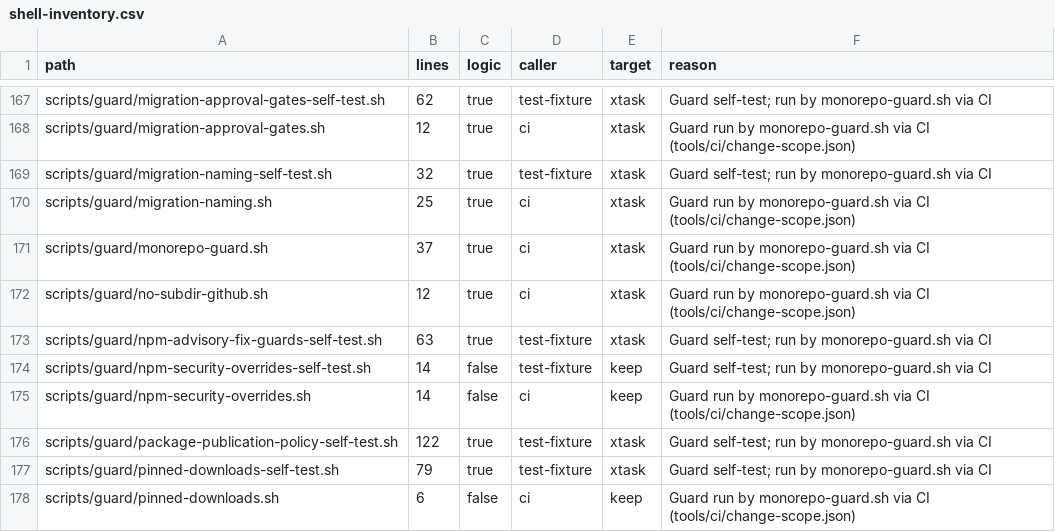
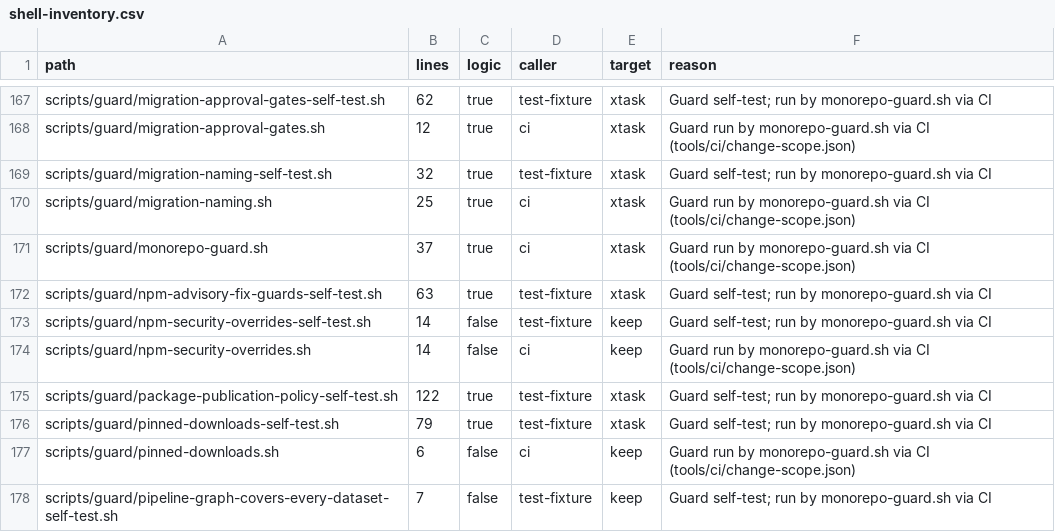
Before and after one commit to perfectory-inc/perfectory-public, a CSV file: docs/domain-stories/shell-inventory.csv, drawn as a sheet; only a part is shown, gaps mark what is left out; the shorter side is filled out with more unchanged rows.

```diff
--- a/docs/domain-stories/shell-inventory.csv
+++ b/docs/domain-stories/shell-inventory.csv
@@ -171,3 +171,2 @@ scripts/guard/migration-naming.sh,25,true,ci,xtask,Guard run by monorepo-guard.s
 scripts/guard/monorepo-guard.sh,37,true,ci,xtask,Guard run by monorepo-guard.sh via CI (tools/ci/change-scope.json)
-scripts/guard/no-subdir-github.sh,12,true,ci,xtask,Guard run by monorepo-guard.sh via CI (tools/ci/change-scope.json)
 scripts/guard/npm-advisory-fix-guards-self-test.sh,63,true,test-fixture,xtask,Guard self-test; run by monorepo-guard.sh via CI
```
Also changed, not shown: 7 other files.
